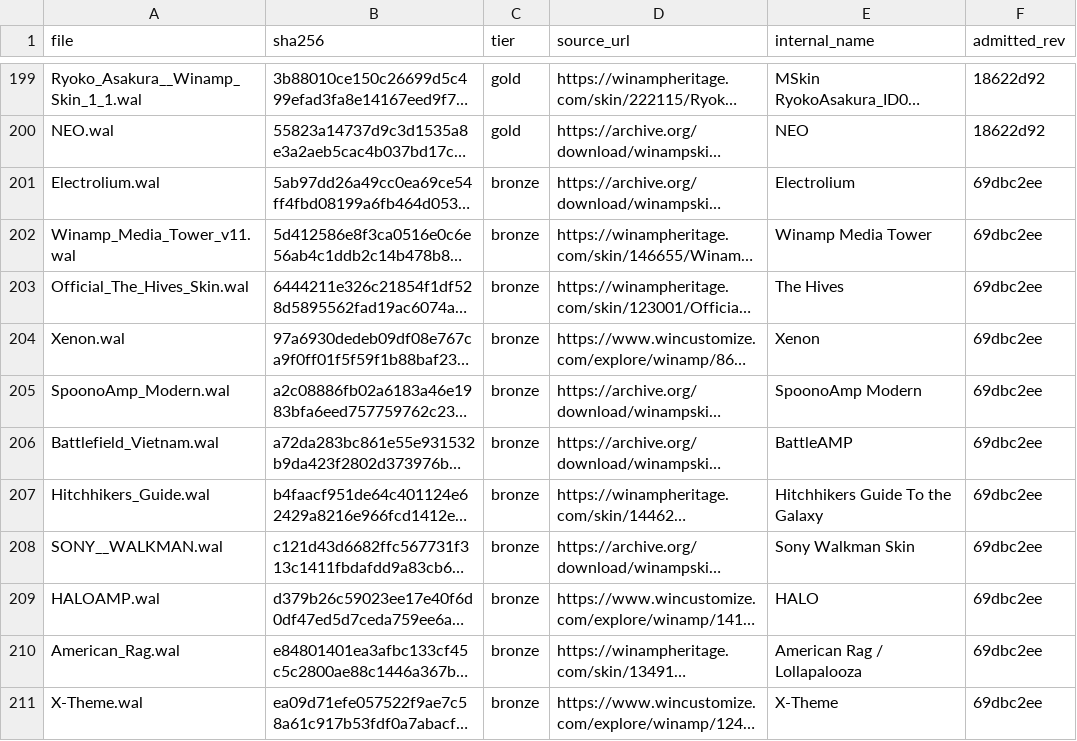
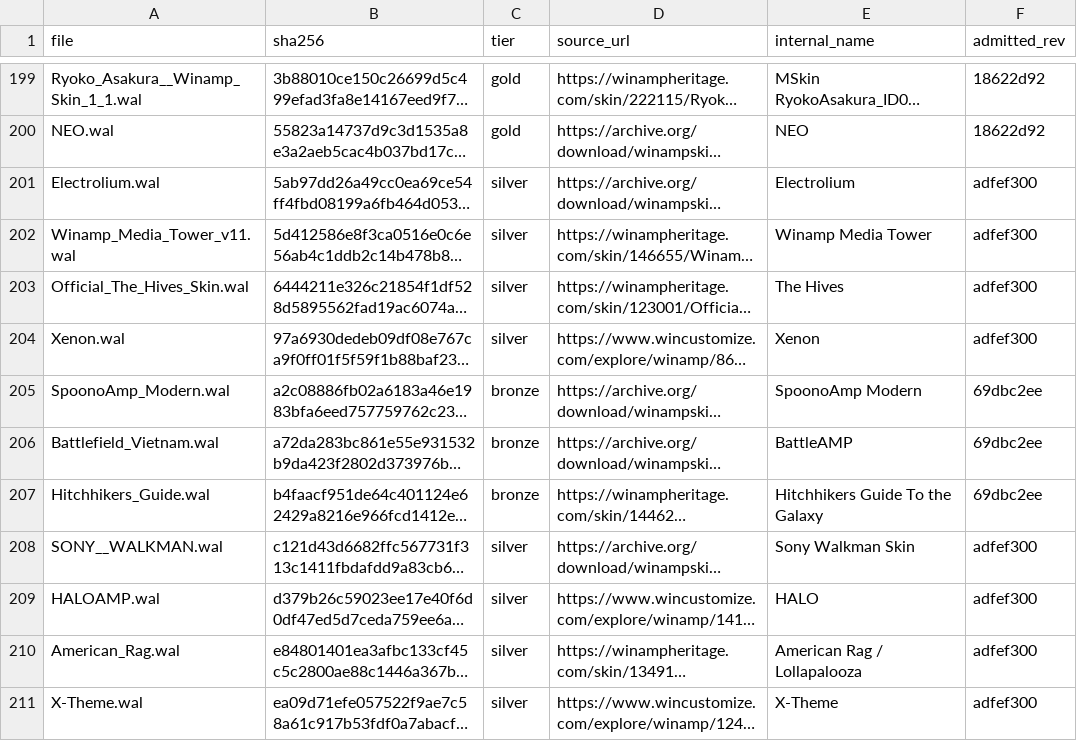
Before and after one commit to ad-repo/nullplayer, a TSV file: docs/winamp-modern/corpus-manifest.tsv, drawn as a sheet; only a part is shown, gaps mark what is left out; long unchanged cells end in …; the diff covers the shown part only; the diff names each change by its address in the sheet, - before the commit and + after, or states it on an @@ line.

```diff
--- a/docs/winamp-modern/corpus-manifest.tsv
+++ b/docs/winamp-modern/corpus-manifest.tsv
-C201:C204 (tier): bronze
+C201:C204 (tier): silver
-F201:F204 (admitted_rev): 69dbc2ee
+F201:F204 (admitted_rev): adfef300
-C208:C211 (tier): bronze
+C208:C211 (tier): silver
-F208:F211 (admitted_rev): 69dbc2ee
+F208:F211 (admitted_rev): adfef300
```
Also changed, not shown: 34 edited cells elsewhere in this file, 4 other files.
